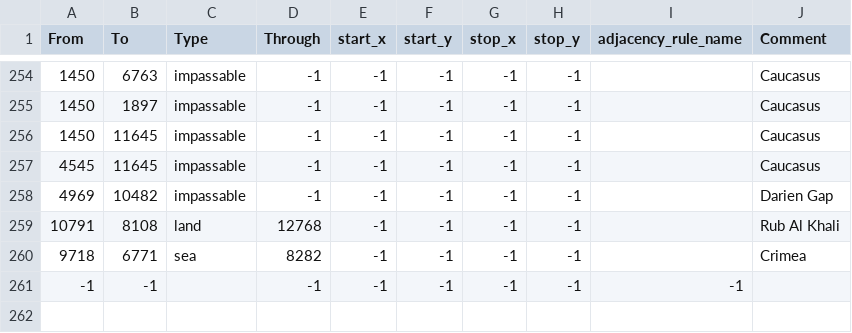
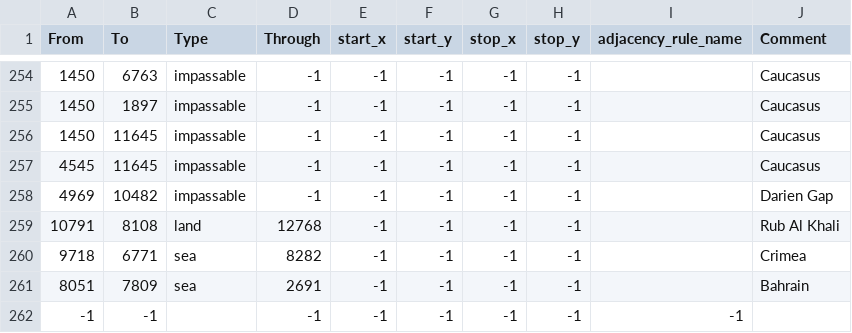
Before and after one commit to SilentEnforcer/tgwr-mod, a CSV file: map/adjacencies.csv, drawn as a sheet; only a part is shown, gaps mark what is left out.

Commit message:
Glorious state of Bahrain

```diff
--- a/map/adjacencies.csv
+++ b/map/adjacencies.csv
@@ -260,2 +260,3 @@ From;To;Type;Through;start_x;start_y;stop_x;stop_y;adjacency_rule_name;Comment
 9718;6771;sea;8282;-1;-1;-1;-1;; Crimea
+8051;7809;sea;2691;-1;-1;-1;-1;; Bahrain
 -1;-1;;-1;-1;-1;-1;-1;-1;
```
Also changed, not shown: map/definition.csv, 12 other files.
